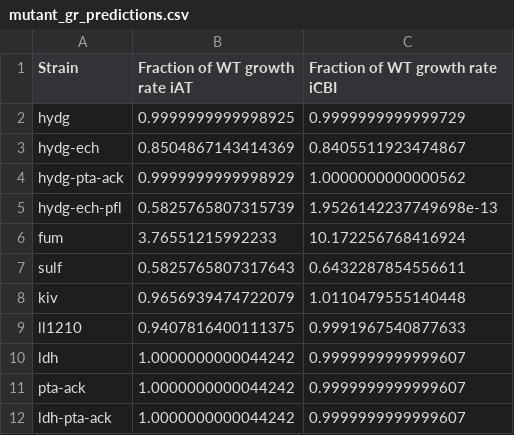
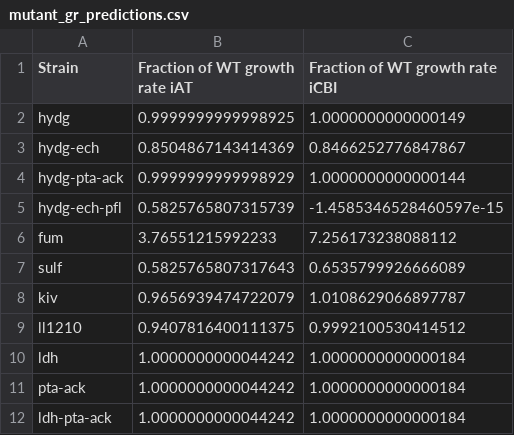
Before and after one commit to TrinhLab/ctherm-gem, a CSV file: analysis/growth_predictions/mutant_gr_predictions.csv, drawn as a sheet.

```diff
--- a/analysis/growth_predictions/mutant_gr_predictions.csv
+++ b/analysis/growth_predictions/mutant_gr_predictions.csv
@@ -1,12 +1,12 @@
 Strain,Fraction of WT growth rate iAT,Fraction of WT growth rate iCBI
-hydg,0.9999999999998925,0.9999999999999729
-hydg-ech,0.8504867143414369,0.8405511923474867
-hydg-pta-ack,0.9999999999998929,1.0000000000000562
-hydg-ech-pfl,0.5825765807315739,1.9526142237749698e-13
-fum,3.76551215992233,10.172256768416924
-sulf,0.5825765807317643,0.6432287854556611
-kiv,0.9656939474722079,1.0110479555140448
-ll1210,0.9407816400111375,0.9991967540877633
-ldh,1.0000000000044242,0.9999999999999607
-pta-ack,1.0000000000044242,0.9999999999999607
-ldh-pta-ack,1.0000000000044242,0.9999999999999607
+hydg,0.9999999999998925,1.0000000000000149
+hydg-ech,0.8504867143414369,0.8466252776847867
+hydg-pta-ack,0.9999999999998929,1.0000000000000144
+hydg-ech-pfl,0.5825765807315739,-1.4585346528460597e-15
+fum,3.76551215992233,7.256173238088112
+sulf,0.5825765807317643,0.6535799926666089
+kiv,0.9656939474722079,1.0108629066897787
+ll1210,0.9407816400111375,0.9992100530414512
+ldh,1.0000000000044242,1.0000000000000184
+pta-ack,1.0000000000044242,1.0000000000000184
+ldh-pta-ack,1.0000000000044242,1.0000000000000184
```
Also changed, not shown: analysis/compare_gems/all_ct_gems.csv, 8 other files.
